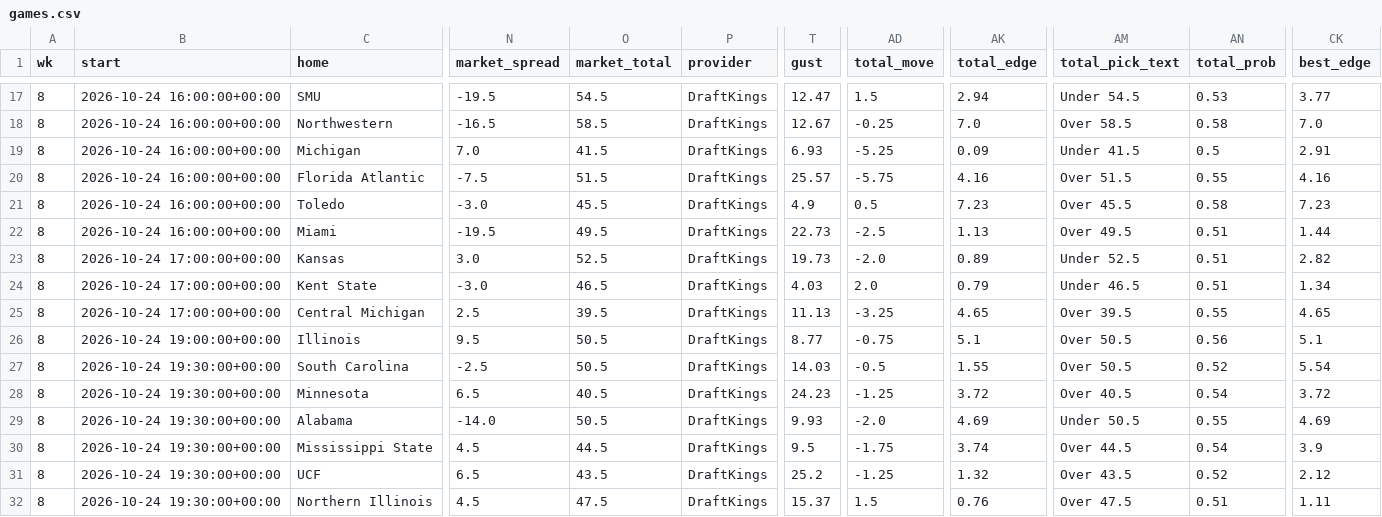
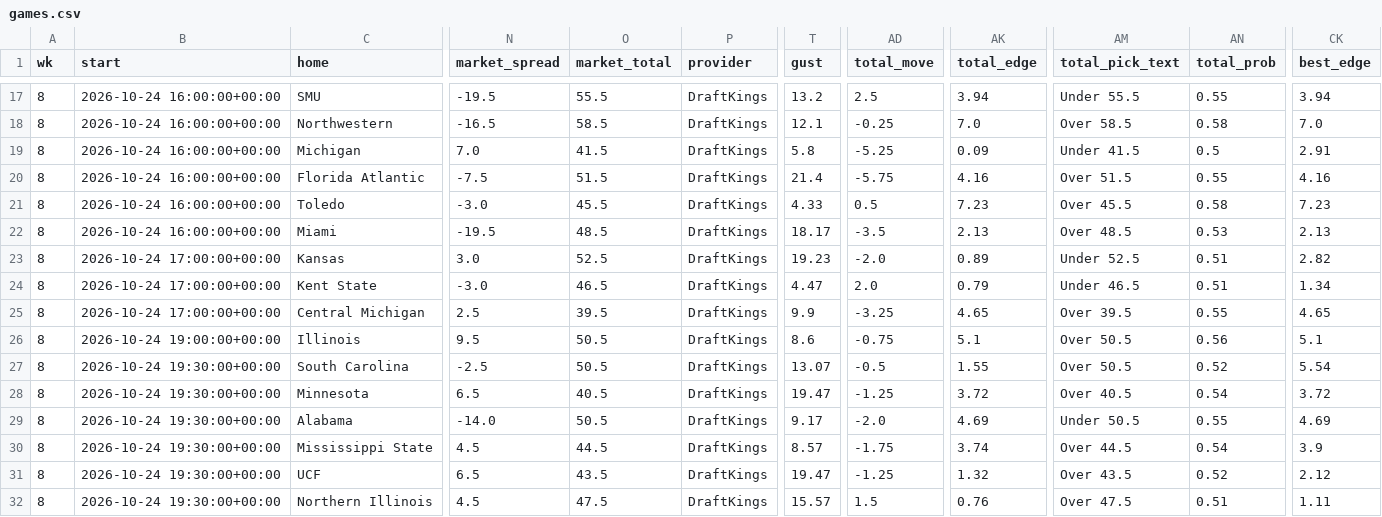
Before and after one commit to jschwich/cfb-model, a CSV file: docs/data/games.csv, drawn as a sheet; only a part is shown, gaps mark what is left out; the diff covers the shown part only; the diff names each change by its address in the sheet, - before the commit and + after, or states it on an @@ line.

```diff
--- a/docs/data/games.csv
+++ b/docs/data/games.csv
-O17 (market_total): 54.5
+O17 (market_total): 55.5
-T17 (gust): 12.47
+T17 (gust): 13.2
-AD17 (total_move): 1.5
+AD17 (total_move): 2.5
-AK17 (total_edge): 2.94
+AK17 (total_edge): 3.94
-AM17 (total_pick_text): Under 54.5
+AM17 (total_pick_text): Under 55.5
-AN17 (total_prob): 0.53
+AN17 (total_prob): 0.55
-CK17 (best_edge): 3.77
+CK17 (best_edge): 3.94
-T18 (gust): 12.67
+T18 (gust): 12.1
-T19 (gust): 6.93
+T19 (gust): 5.8
-T20 (gust): 25.57
+T20 (gust): 21.4
-T21 (gust): 4.9
+T21 (gust): 4.33
-O22 (market_total): 49.5
+O22 (market_total): 48.5
-T22 (gust): 22.73
+T22 (gust): 18.17
-AD22 (total_move): -2.5
+AD22 (total_move): -3.5
-AK22 (total_edge): 1.13
+AK22 (total_edge): 2.13
-AM22 (total_pick_text): Over 49.5
+AM22 (total_pick_text): Over 48.5
-AN22 (total_prob): 0.51
+AN22 (total_prob): 0.53
-CK22 (best_edge): 1.44
+CK22 (best_edge): 2.13
-T23 (gust): 19.73
+T23 (gust): 19.23
-T24 (gust): 4.03
+T24 (gust): 4.47
-T25 (gust): 11.13
+T25 (gust): 9.9
-T26 (gust): 8.77
+T26 (gust): 8.6
-T27 (gust): 14.03
+T27 (gust): 13.07
-T28 (gust): 24.23
+T28 (gust): 19.47
-T29 (gust): 9.93
+T29 (gust): 9.17
-T30 (gust): 9.5
+T30 (gust): 8.57
-T31 (gust): 25.2
+T31 (gust): 19.47
-T32 (gust): 15.37
+T32 (gust): 15.57
```
Also changed, not shown: 142 edited cells elsewhere in this file, 3 other files.
